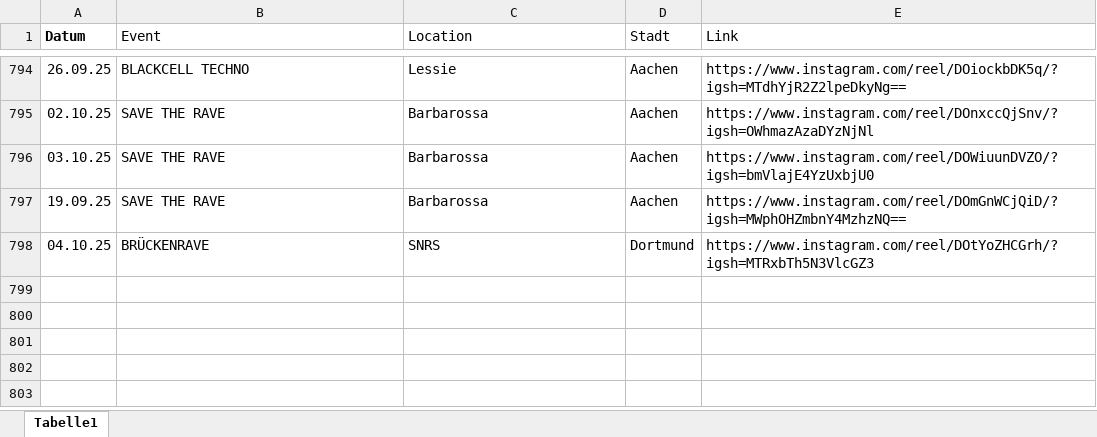
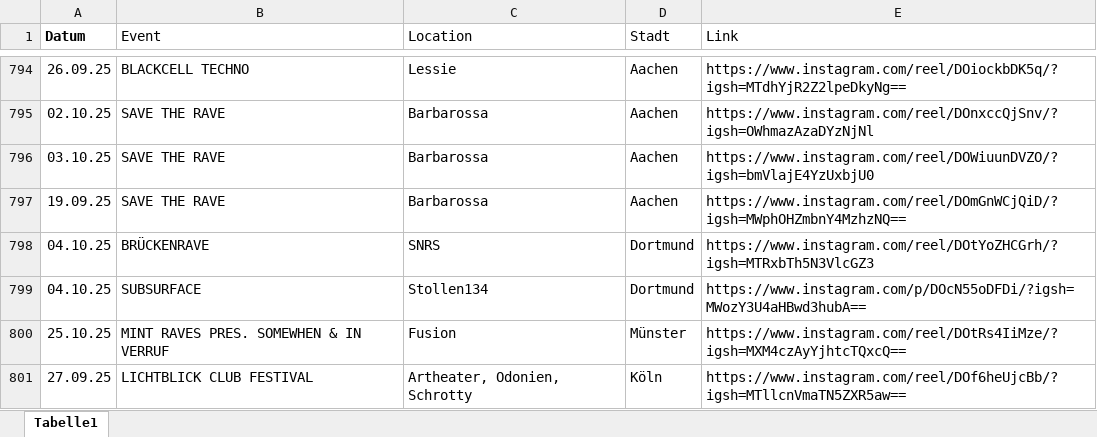
Before and after one commit to rafaelthetrue/rafaelthetrue.github.io, an Excel workbook: events.xlsx, sheet Tabelle1, drawn as a sheet; only a part is shown, gaps mark what is left out; values as stored, in another font and other column widths than the file's, no borders; the diff names each change by its address in the sheet, - before the commit and + after, or states it on an @@ line.

Commit message:
Add files via upload

```diff
--- a/events.xlsx (sheet Tabelle1)
+++ b/events.xlsx (sheet Tabelle1)
+row 799: 04.10.25 | SUBSURFACE | Stollen134 | Dortmund | https://www.instagram.com/p/DOcN55oDFDi/?igsh=MWozY3U4aHBwd3hubA==
+row 800: 25.10.25 | MINT RAVES PRES. SOMEWHEN & IN VERRUF | Fusion | Münster | https://www.instagram.com/reel/DOtRs4IiMze/?igsh=MXM4czAyYjhtcTQxcQ==
+row 801: 27.09.25 | LICHTBLICK CLUB FESTIVAL | Artheater, Odonien, Schrotty | Köln | https://www.instagram.com/reel/DOf6heUjcBb/?igsh=MTllcnVmaTN5ZXR5aw==
```
